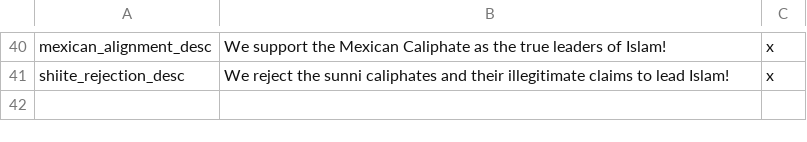
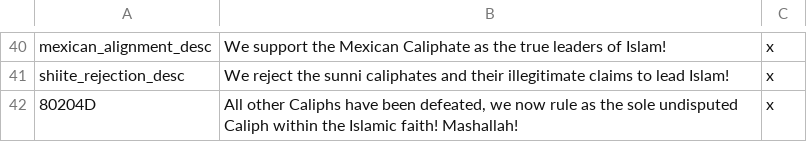
Before and after one commit to Rainbow-Goat/Fall-of-Genghis, a CSV file: Fall of Genghis/localisation/2_Islamic_flavor.csv, drawn as a sheet; only a part is shown, gaps mark what is left out; the diff names each change by its address in the sheet, - before the commit and + after, or states it on an @@ line.

```diff
--- a/Fall of Genghis/localisation/2_Islamic_flavor.csv
+++ b/Fall of Genghis/localisation/2_Islamic_flavor.csv
+row 42: 80204D | All other Caliphs have been defeated, we now rule as the sole undisputed Caliph within the Islamic faith! Mashallah! | x
```
Also changed, not shown: Fall of Genghis/localisation/0_tooltips.csv, 7 other files.
